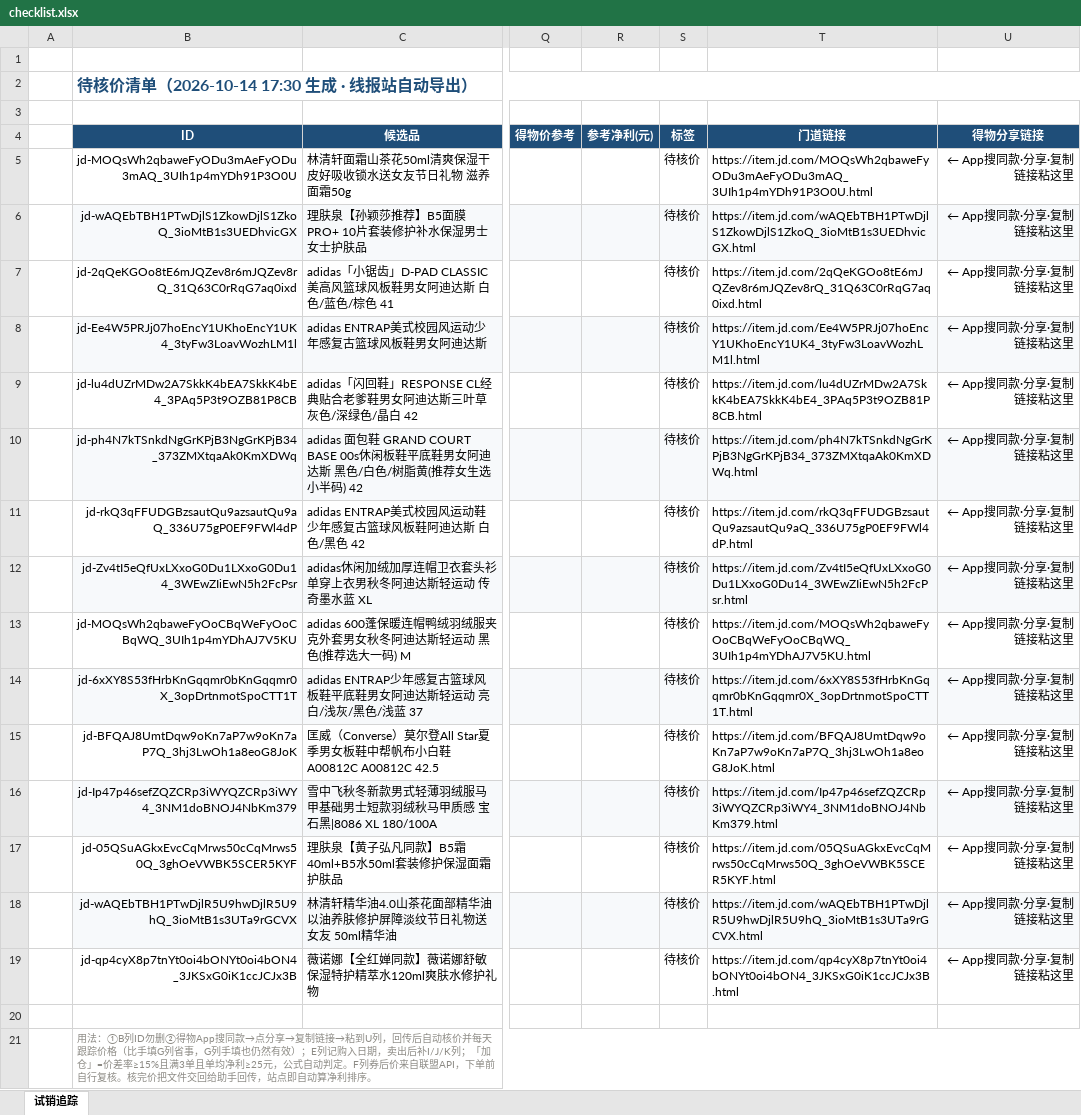
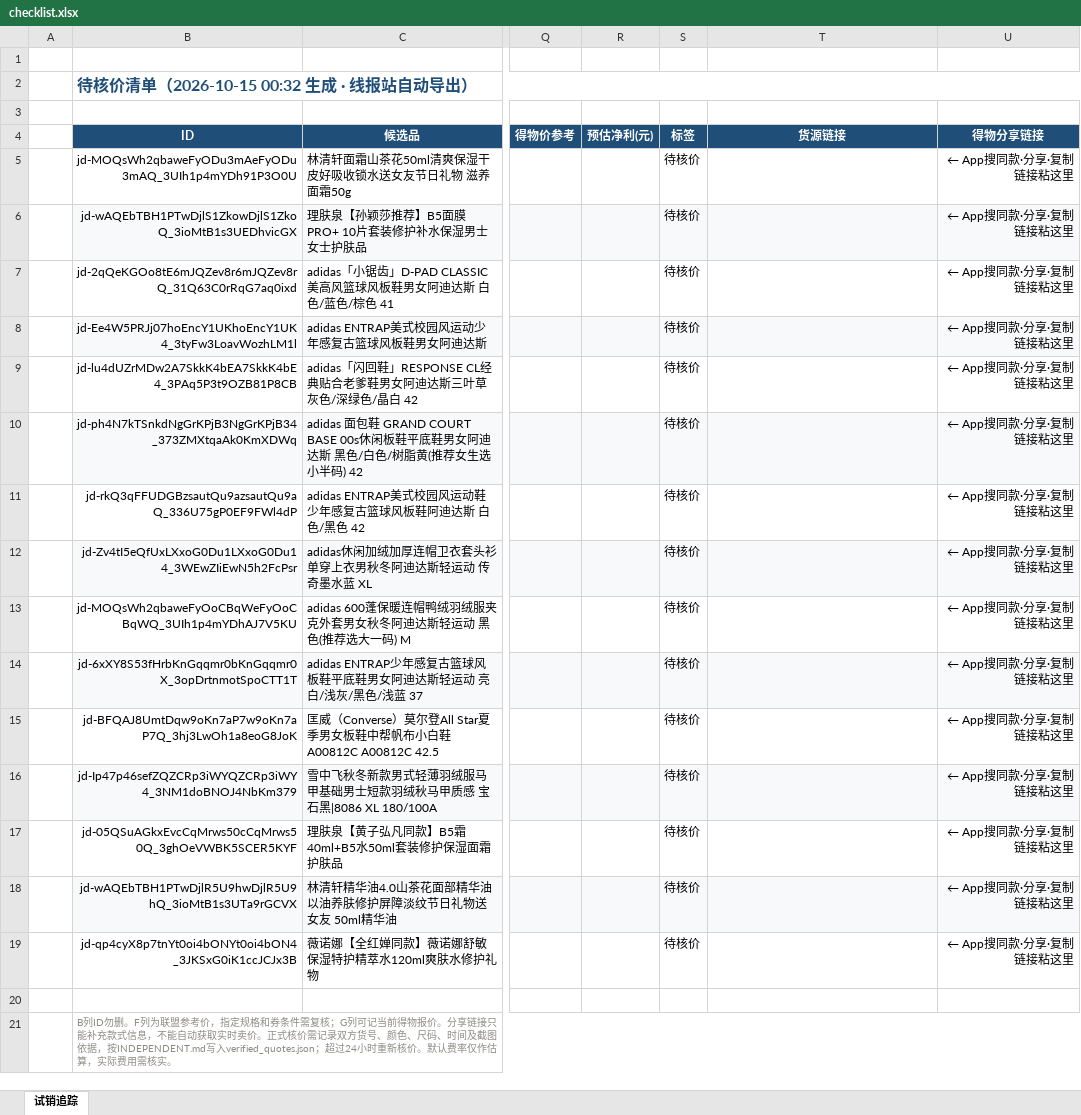
Before and after one commit to aa563977885-web/rixianbao, an Excel workbook: site/checklist.xlsx, sheet 试销追踪, drawn as a sheet; only a part is shown, gaps mark what is left out; values as stored, in another font and other column widths than the file's, no borders; the diff names each change by its address in the sheet, - before the commit and + after, or states it on an @@ line.

```diff
--- a/site/checklist.xlsx (sheet 试销追踪)
+++ b/site/checklist.xlsx (sheet 试销追踪)
-B2 (ID): 待核价清单（2026-10-14 17:30 生成 · 线报站自动导出）
+B2 (ID): 待核价清单（2026-10-15 00:32 生成 · 线报站自动导出）
-R4: 参考净利(元)
+R4: 预估净利(元)
-T4: 门道链接
+T4: 货源链接
-T5 (货源链接): https://item.jd.com/MOQsWh2qbaweFyODu3mAeFyODu3mAQ_3UIh1p4mYDh91P3O0U.html
+T5 (货源链接): (empty)
-T6 (货源链接): https://item.jd.com/wAQEbTBH1PTwDjlS1ZkowDjlS1ZkoQ_3ioMtB1s3UEDhvicGX.html
+T6 (货源链接): (empty)
-T7 (货源链接): https://item.jd.com/2qQeKGOo8tE6mJQZev8r6mJQZev8rQ_31Q63C0rRqG7aq0ixd.html
+T7 (货源链接): (empty)
-T8 (货源链接): https://item.jd.com/Ee4W5PRJj07hoEncY1UKhoEncY1UK4_3tyFw3LoavWozhLM1l.html
+T8 (货源链接): (empty)
-T9 (货源链接): https://item.jd.com/lu4dUZrMDw2A7SkkK4bEA7SkkK4bE4_3PAq5P3t9OZB81P8CB.html
+T9 (货源链接): (empty)
-T10 (货源链接): https://item.jd.com/ph4N7kTSnkdNgGrKPjB3NgGrKPjB34_373ZMXtqaAk0KmXDWq.html
+T10 (货源链接): (empty)
-T11 (货源链接): https://item.jd.com/rkQ3qFFUDGBzsautQu9azsautQu9aQ_336U75gP0EF9FWl4dP.html
+T11 (货源链接): (empty)
-T12 (货源链接): https://item.jd.com/Zv4tI5eQfUxLXxoG0Du1LXxoG0Du14_3WEwZIiEwN5h2FcPsr.html
+T12 (货源链接): (empty)
-T13 (货源链接): https://item.jd.com/MOQsWh2qbaweFyOoCBqWeFyOoCBqWQ_3UIh1p4mYDhAJ7V5KU.html
+T13 (货源链接): (empty)
-T14 (货源链接): https://item.jd.com/6xXY8S53fHrbKnGqqmr0bKnGqqmr0X_3opDrtnmotSpoCTT1T.html
+T14 (货源链接): (empty)
-T15 (货源链接): https://item.jd.com/BFQAJ8UmtDqw9oKn7aP7w9oKn7aP7Q_3hj3LwOh1a8eoG8JoK.html
+T15 (货源链接): (empty)
-T16 (货源链接): https://item.jd.com/Ip47p46sefZQZCRp3iWYQZCRp3iWY4_3NM1doBNOJ4NbKm379.html
+T16 (货源链接): (empty)
-T17 (货源链接): https://item.jd.com/05QSuAGkxEvcCqMrws50cCqMrws50Q_3ghOeVWBK5SCER5KYF.html
+T17 (货源链接): (empty)
-T18 (货源链接): https://item.jd.com/wAQEbTBH1PTwDjlR5U9hwDjlR5U9hQ_3ioMtB1s3UTa9rGCVX.html
+T18 (货源链接): (empty)
-T19 (货源链接): https://item.jd.com/qp4cyX8p7tnYt0oi4bONYt0oi4bON4_3JKSxG0iK1ccJCJx3B.html
+T19 (货源链接): (empty)
-B21 (ID): 用法：①B列ID勿删②得物App搜同款→点分享→复制链接→粘到U列，回传后自动核价并每天跟踪价格（比手填G列省事，G列手填也仍然有效）；E列记购入日期，卖出后补I/J/K列；「加仓」=价差率≥15%且满3单且单均净利≥25元，公式自动判定。F列券后价来自联盟API，下单前自行复核。核完价把文件交回给助手回传，站点即自动算净利排序。
+B21 (ID): B列ID勿删。F列为联盟参考价，指定规格和券条件需复核；G列可记当前得物报价。分享链接只能补充款式信息，不能自动获取实时卖价。正式核价需记录双方货号、颜色、尺码、时间及截图依据，按INDEPENDENT.md写入verified_quotes.json；超过24小时重新核价。默认费率仅作估算，实际费用需核实。
```
Also changed, not shown: 7 other files.
